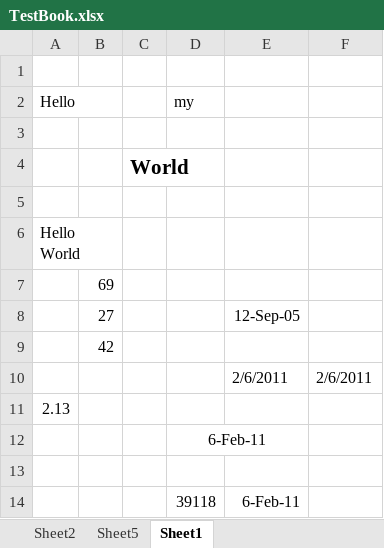
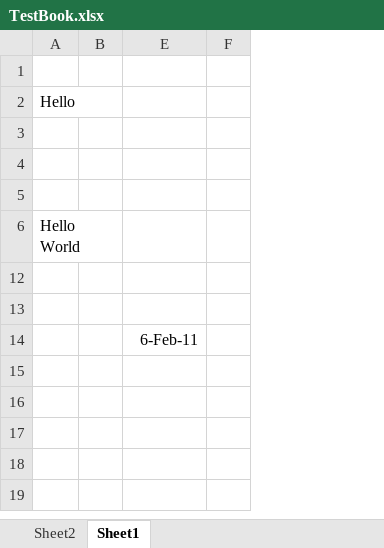
Before and after one commit to jandrew/Spreadsheet-XLSX-Reader-LibXML, an Excel workbook: t/test_files/TestBook.xlsx, sheet Sheet1, drawn as a sheet; values as stored, in another font and other column widths than the file's, no borders; removed rows and columns are numbered as before the commit, all else as after; the diff names each change by its address in the sheet, - before the commit and + after, or states it on an @@ line.

Commit message:
v0.38.12 	+ Make the decimal vs scientific choice for hidden formatting more robust( issue 65 on github ) 	+ Adding tests for hidden tabs rows columns and cells in the worksheet and cell 	+ Adding the method 'get_merged_areas' to match ~::ParseExcel 	+ For compatability purposes this package will now test (during import) to see if it's being 		used in Spreadsheet::Read (potential future) and automatically push the :like_ParseExcel 		tag on the end of the tag list so that it will behave consistently to ParseExcel for a common 		reader. (This is a beta feature and not guaranteed to remain) 	+ This package now supports stacked flags (not that there exists so many already) 		The purpose of this is as I run into additional use cases the intersection of 		the flags I support and the flags that are desired by the user may require some juggling. 		Where flags disagree in their defaults the last flag passed will be used.  This should allow 		for the proliferation of flags for specialty cases without having to explicitly build one 		for each use case. (At some point though you may just want to use the attributes). 		The test for this is t/Spreadsheet/XLSX/Reader/06-stacked_flags.t

```diff
--- a/t/test_files/TestBook.xlsx (sheet Sheet1)
+++ b/t/test_files/TestBook.xlsx (sheet Sheet1)
@@ sheet tab hidden: Sheet5 @@
-column B, row 7: 69
@@ column C hidden, row 4: World @@
@@ column D hidden, row 2: my; row 14: 39118 @@
+column B, empty
-column F, empty
+column F, empty
@@ row 8 hidden:  | 27 |  |  | 12-Sep-05 @@
@@ row 9 hidden:  | 42 @@
@@ row 10 hidden:  |  |  |  | 2/6/2011 | 2/6/2011 @@
@@ row 11 hidden: 2.13 @@
-row 12:  |  |  | 6-Feb-11
```
Also changed, not shown: 39 other files.
